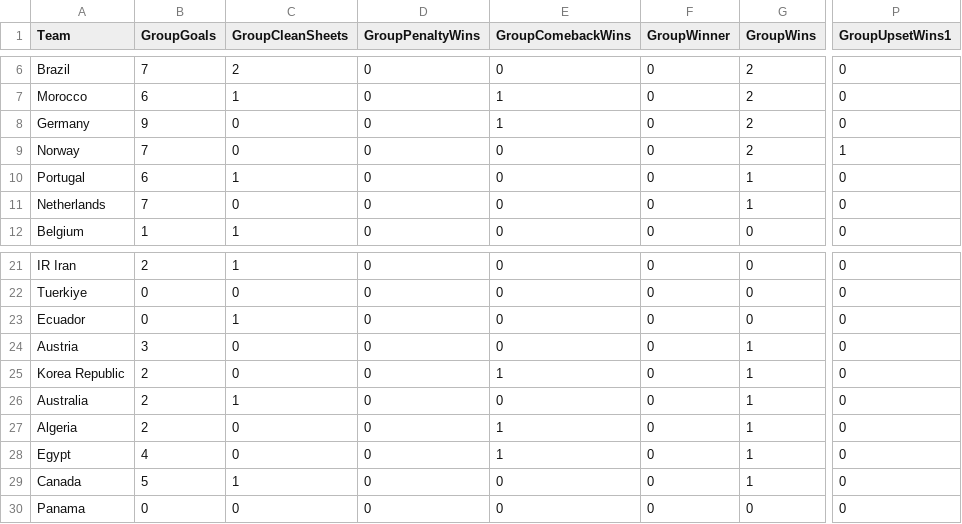
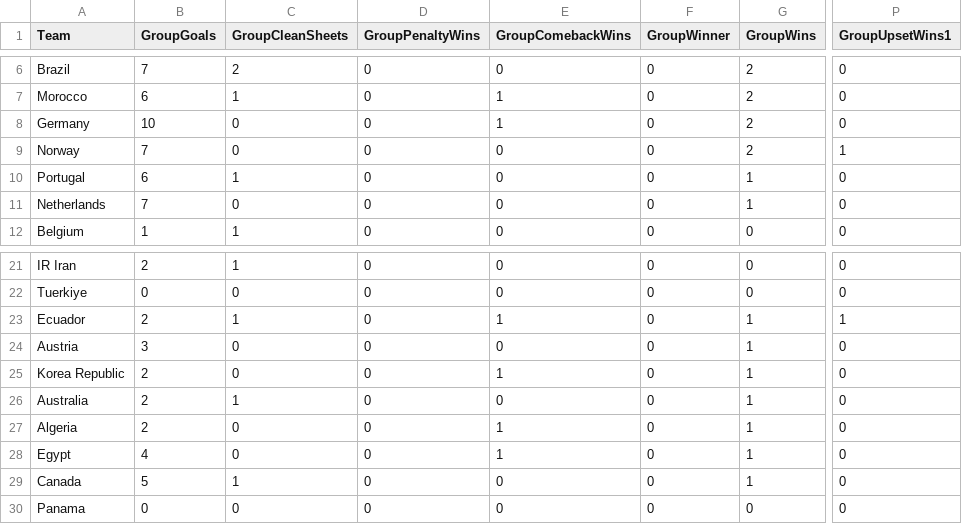
Before and after one commit to oisincarroll296/wc2026-sweepstake, a CSV file: data/match_stats.csv, drawn as a sheet; only a part is shown, gaps mark what is left out; the diff names each change by its address in the sheet, - before the commit and + after, or states it on an @@ line.

Commit message:
Stats: match 56

```diff
--- a/data/match_stats.csv
+++ b/data/match_stats.csv
-B8 (GroupGoals): 9
+B8 (GroupGoals): 10
-B23 (GroupGoals): 0
+B23 (GroupGoals): 2
-E23 (GroupComebackWins): 0
+E23 (GroupComebackWins): 1
-G23 (GroupWins): 0
+G23 (GroupWins): 1
-P23 (GroupUpsetWins1): 0
+P23 (GroupUpsetWins1): 1
```
